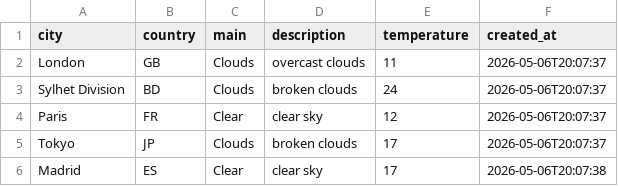
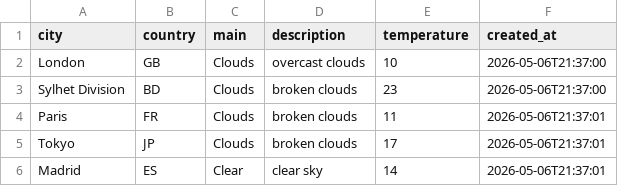
Before and after one commit to amzzz930/amin_repository, a CSV file: weather_data.csv, drawn as a sheet.

```diff
--- a/weather_data.csv
+++ b/weather_data.csv
@@ -1,6 +1,6 @@
 city,country,main,description,temperature,created_at
-London,GB,Clouds,overcast clouds,11,2026-05-06T20:07:37
-Sylhet Division,BD,Clouds,broken clouds,24,2026-05-06T20:07:37
-Paris,FR,Clear,clear sky,12,2026-05-06T20:07:37
-Tokyo,JP,Clouds,broken clouds,17,2026-05-06T20:07:37
-Madrid,ES,Clear,clear sky,17,2026-05-06T20:07:38
+London,GB,Clouds,overcast clouds,10,2026-05-06T21:37:00
+Sylhet Division,BD,Clouds,broken clouds,23,2026-05-06T21:37:00
+Paris,FR,Clouds,broken clouds,11,2026-05-06T21:37:01
+Tokyo,JP,Clouds,broken clouds,17,2026-05-06T21:37:01
+Madrid,ES,Clear,clear sky,14,2026-05-06T21:37:01
```
